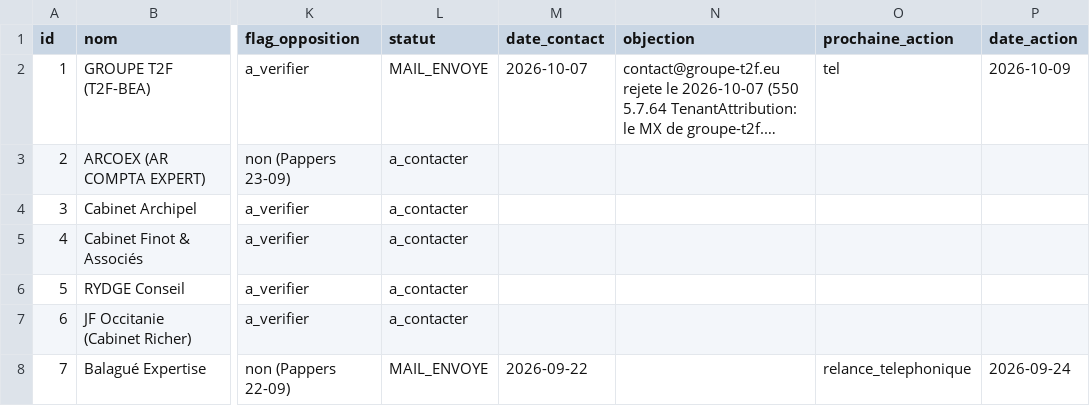
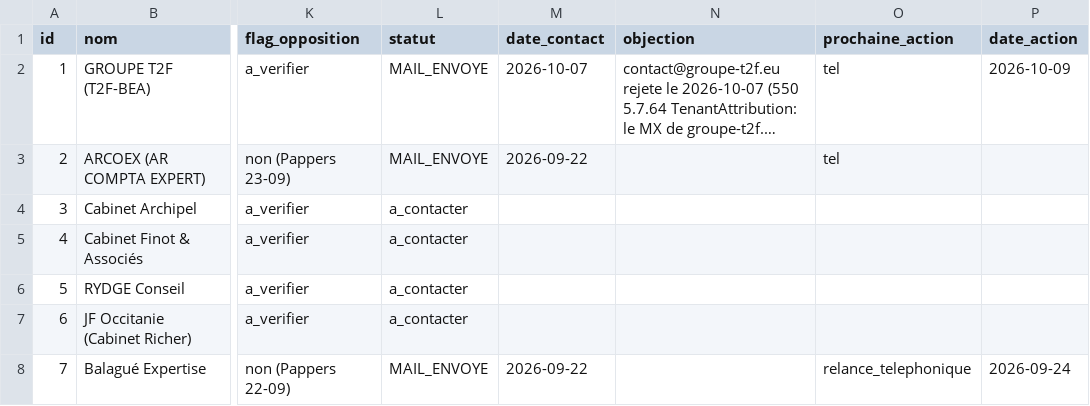
Before and after one commit to Houssam-lab/my_ai_project, a CSV file: docs/commercial/FR_EINVOICING_TARGETS_V2_2026-10-04.csv, drawn as a sheet; only a part is shown, gaps mark what is left out; long unchanged cells end in …; the diff names each change by its address in the sheet, - before the commit and + after, or states it on an @@ line.

```diff
--- a/docs/commercial/FR_EINVOICING_TARGETS_V2_2026-10-04.csv
+++ b/docs/commercial/FR_EINVOICING_TARGETS_V2_2026-10-04.csv
-L3 (statut): a_contacter
+L3 (statut): MAIL_ENVOYE
-M3 (date_contact): (empty)
+M3 (date_contact): 2026-09-22
-O3 (prochaine_action): (empty)
+O3 (prochaine_action): tel
```
Also changed, not shown: docs/commercial/outreach/CONTACT_LEDGER.csv, 2 other files.
